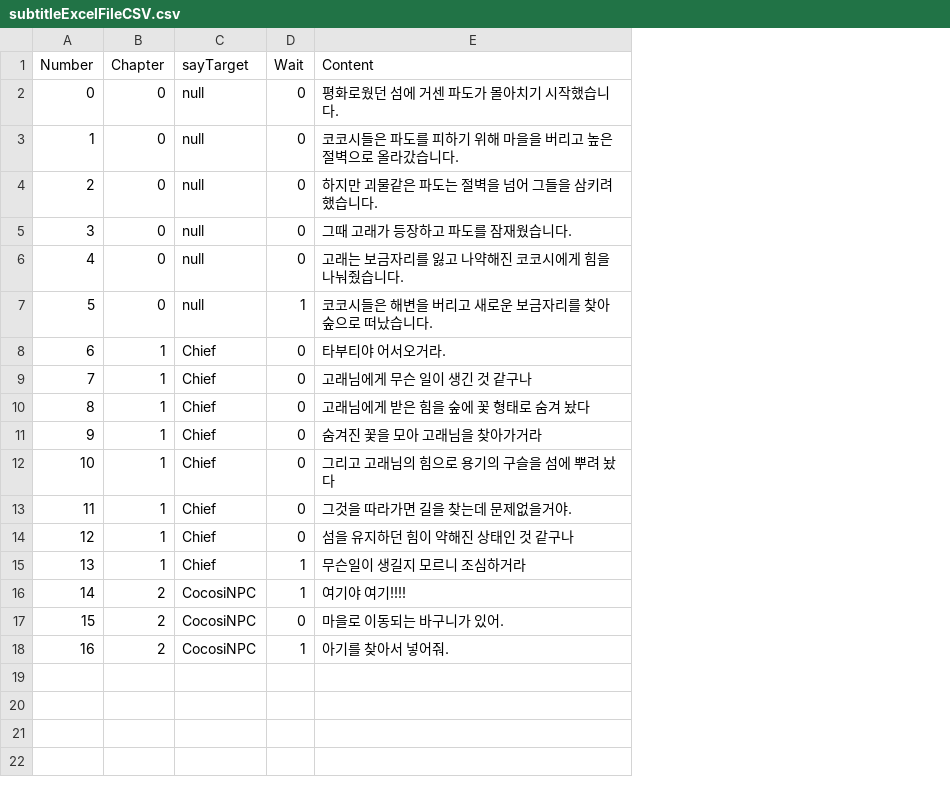
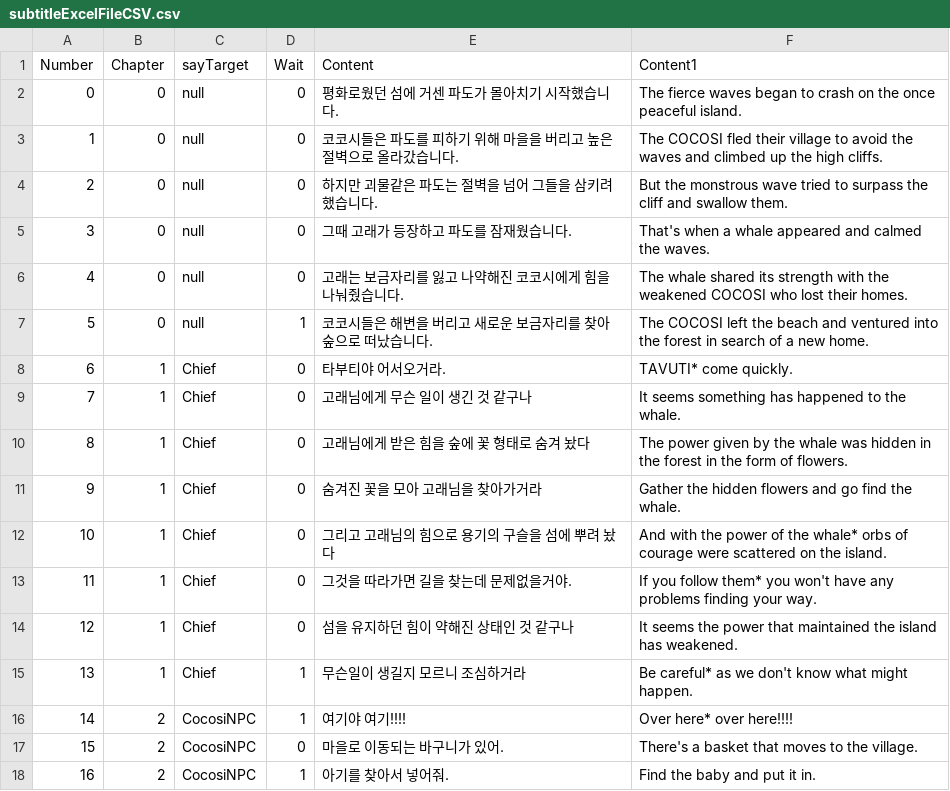
Before and after one commit to TeamIpari/Ipari, a CSV file: WAGTAIL/Assets/Resources/subtitleExcelFileCSV.csv, drawn as a sheet; the diff names each change by its address in the sheet, - before the commit and + after, or states it on an @@ line.

```diff
--- a/WAGTAIL/Assets/Resources/subtitleExcelFileCSV.csv
+++ b/WAGTAIL/Assets/Resources/subtitleExcelFileCSV.csv
+column F (Content1), rows 2-18: The fierce waves began to crash on the once peaceful island. | The COCOSI fled their village to avoid the waves and climbed up the high cliffs. | But the monstrous wave tried to surpass the cliff and swallow them. | That's when a whale appeared and calmed the waves. | The whale shared its strength with the weakened COCOSI who lost their homes. | The COCOSI left the beach and ventured into the forest in search of a new home. | TAVUTI* come quickly. | It seems something has happened to the whale. | The power given by the whale was hidden in the forest in the form of flowers. | Gather the hidden flowers and go find the whale. | And with the power of the whale* orbs of courage were scattered on the island. | If you follow them* you won't have any problems finding your way. | It seems the power that maintained the island has weakened. | Be careful* as we don't know what might happen. | Over here* over here!!!! | There's a basket that moves to the village. | Find the baby and put it in.
```
Also changed, not shown: 8 other files.
